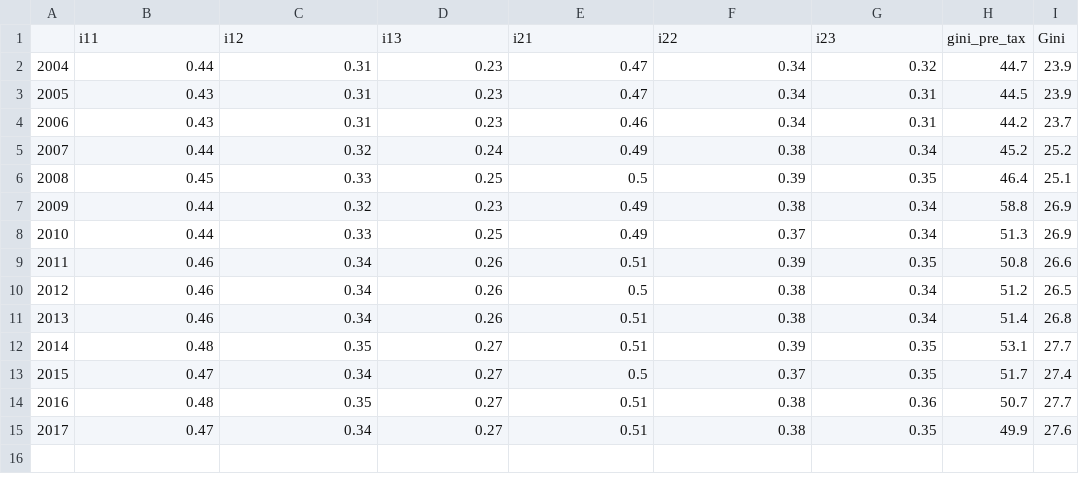
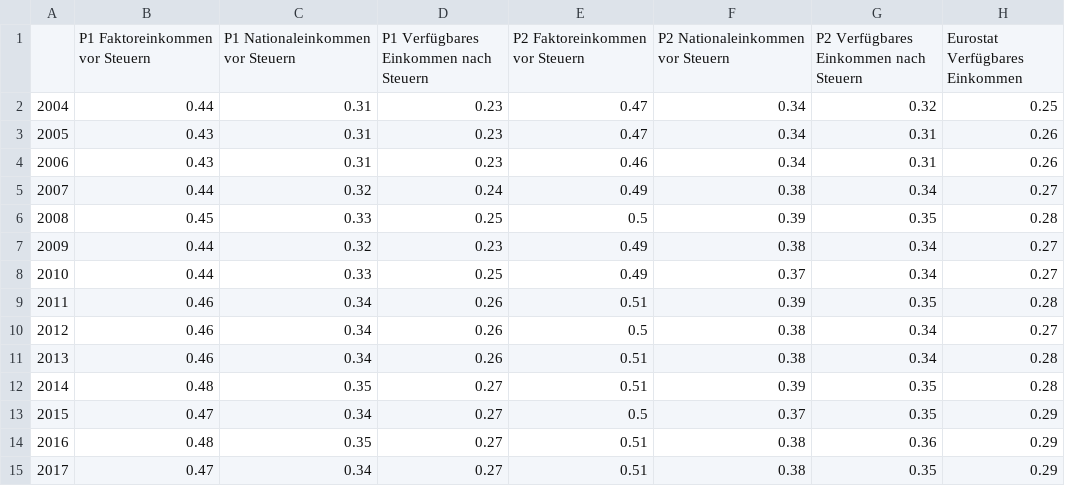
Before and after one commit to ingridse0/ineq_project, a CSV file: reports/DNK/tables/frame_ginia.csv, drawn as a sheet; removed rows and columns are numbered as before the commit, all else as after; the diff names each change by its address in the sheet, - before the commit and + after, or states it on an @@ line.

```diff
--- a/reports/DNK/tables/frame_ginia.csv
+++ b/reports/DNK/tables/frame_ginia.csv
-column H, rows 2-15: 44.7 | 44.5 | 44.2 | 45.2 | 46.4 | 58.8 | 51.3 | 50.8 | 51.2 | 51.4 | 53.1 | 51.7 | 50.7 | 49.9
-column I, rows 2-15: 23.9 | 23.9 | 23.7 | 25.2 | 25.1 | 26.9 | 26.9 | 26.6 | 26.5 | 26.8 | 27.7 | 27.4 | 27.7 | 27.6
+column H, rows 2-15: 0.25 | 0.26 | 0.26 | 0.27 | 0.28 | 0.27 | 0.27 | 0.28 | 0.27 | 0.28 | 0.28 | 0.29 | 0.29 | 0.29
-row 1:  | i11 | i12 | i13 | i21 | i22 | i23 | gini_pre_tax | Gini
+row 1:  | P1 Faktoreinkommen vor Steuern | P1 Nationaleinkommen vor Steuern | P1 Verfügbares Einkommen nach Steuern | P2 Faktoreinkommen vor Steuern | P2 Nationaleinkommen vor Steuern | P2 Verfügbares Einkommen nach Steuern | Eurostat Verfügbares Einkommen
```
Also changed, not shown: reports/DNK/tables/frame_8020a.csv, reports/DNK/tables/frame_arpra.csv, 4 other files.
